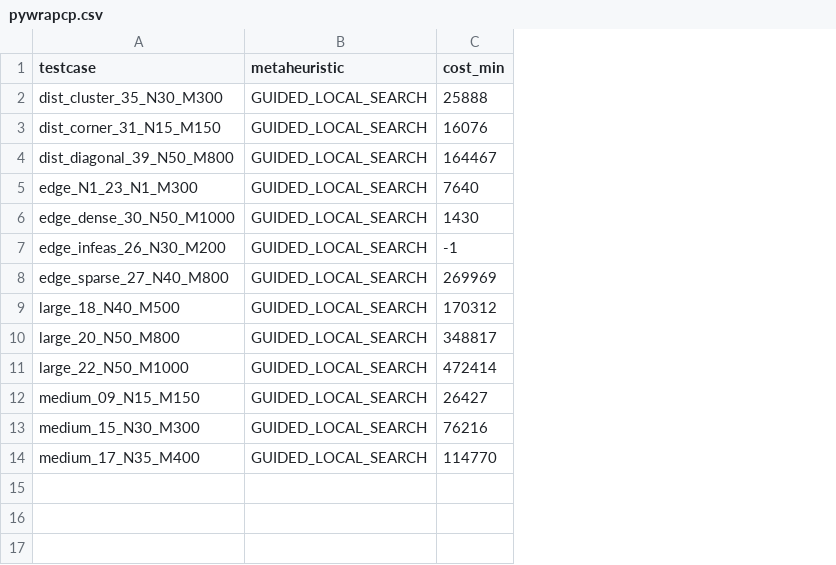
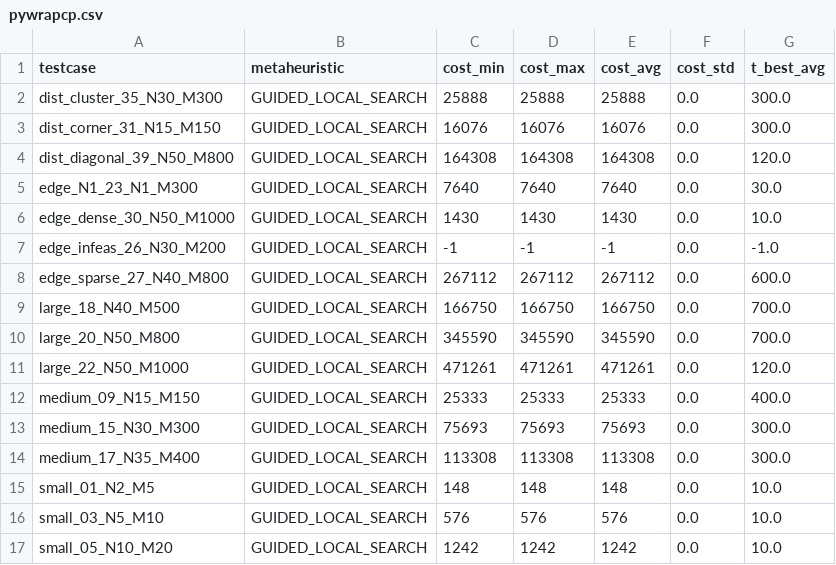
Before and after one commit to ArrayPowerPlay/warehouse-order-picking-optimization, a CSV file: results/phase4/pywrapcp.csv, drawn as a sheet; the diff names each change by its address in the sheet, - before the commit and + after, or states it on an @@ line.

Commit message:
Merge phase4 result CSVs from phase4/quang

```diff
--- a/results/phase4/pywrapcp.csv
+++ b/results/phase4/pywrapcp.csv
+column D (cost_max), rows 2-14: 25888 | 16076 | 164308 | 7640 | 1430 | -1 | 267112 | 166750 | 345590 | 471261 | 25333 | 75693 | 113308
+column E (cost_avg), rows 2-14: 25888 | 16076 | 164308 | 7640 | 1430 | -1 | 267112 | 166750 | 345590 | 471261 | 25333 | 75693 | 113308
+column F (cost_std), rows 2-14: all 0.0
+column G (t_best_avg), rows 2-14: 300.0 | 300.0 | 120.0 | 30.0 | 10.0 | -1.0 | 600.0 | 700.0 | 700.0 | 120.0 | 400.0 | 300.0 | 300.0
-C4 (cost_min): 164467
+C4 (cost_min): 164308
-C8 (cost_min): 269969
+C8 (cost_min): 267112
-C9 (cost_min): 170312
+C9 (cost_min): 166750
-C10 (cost_min): 348817
+C10 (cost_min): 345590
-C11 (cost_min): 472414
+C11 (cost_min): 471261
-C12 (cost_min): 26427
+C12 (cost_min): 25333
-C13 (cost_min): 76216
+C13 (cost_min): 75693
-C14 (cost_min): 114770
+C14 (cost_min): 113308
+row 15: small_01_N2_M5 | GUIDED_LOCAL_SEARCH | 148 | 148 | 148 | 0.0 | 10.0
+row 16: small_03_N5_M10 | GUIDED_LOCAL_SEARCH | 576 | 576 | 576 | 0.0 | 10.0
+row 17: small_05_N10_M20 | GUIDED_LOCAL_SEARCH | 1242 | 1242 | 1242 | 0.0 | 10.0
```
Also changed, not shown: results/phase4/cpsat.csv, results/phase4/greedy.csv.
